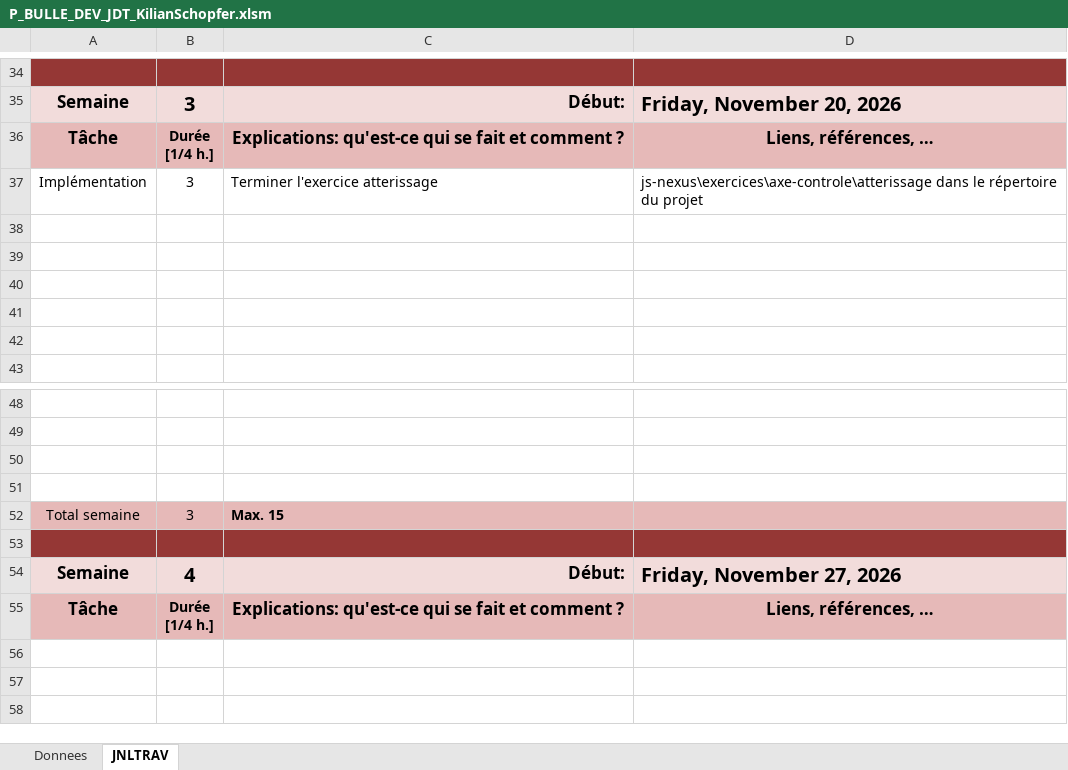
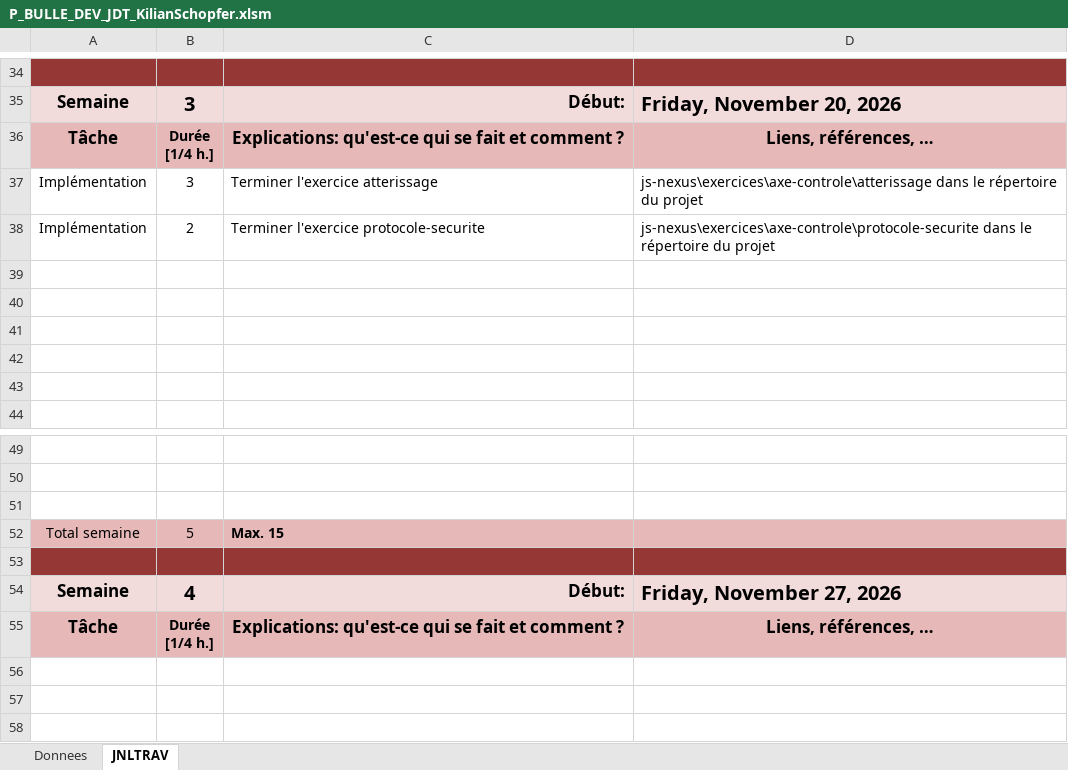
Before and after one commit to kikshubpro/P_BULLE_DEV_KilianSchopfer, an Excel workbook: Documents/P_BULLE_DEV_JDT_KilianSchopfer.xlsm, sheet JNLTRAV, drawn as a sheet; only a part is shown, gaps mark what is left out; values as stored, in another font and other column widths than the file's, no borders; charts and pictures not drawn; removed rows and columns are numbered as before the commit, all else as after; the diff names each change by its address in the sheet, - before the commit and + after, or states it on an @@ line.

Commit message:
feat(protocole-securite) : terminer l'exercice [35] [DONE]

```diff
--- a/Documents/P_BULLE_DEV_JDT_KilianSchopfer.xlsm (sheet JNLTRAV)
+++ b/Documents/P_BULLE_DEV_JDT_KilianSchopfer.xlsm (sheet JNLTRAV)
+row 38: Implémentation | 2 | Terminer l'exercice protocole-securite | js-nexus\exercices\axe-controle\protocole-securite dans le répertoire du projet
-row 51: (empty)
-B52: 3
+B52: 5
```
Also changed, not shown: 1 other file.
